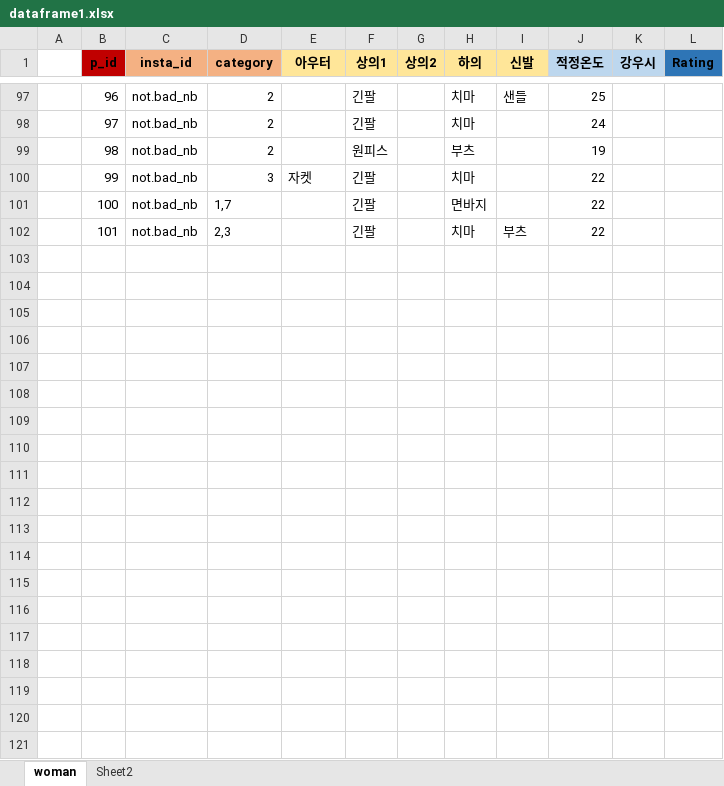
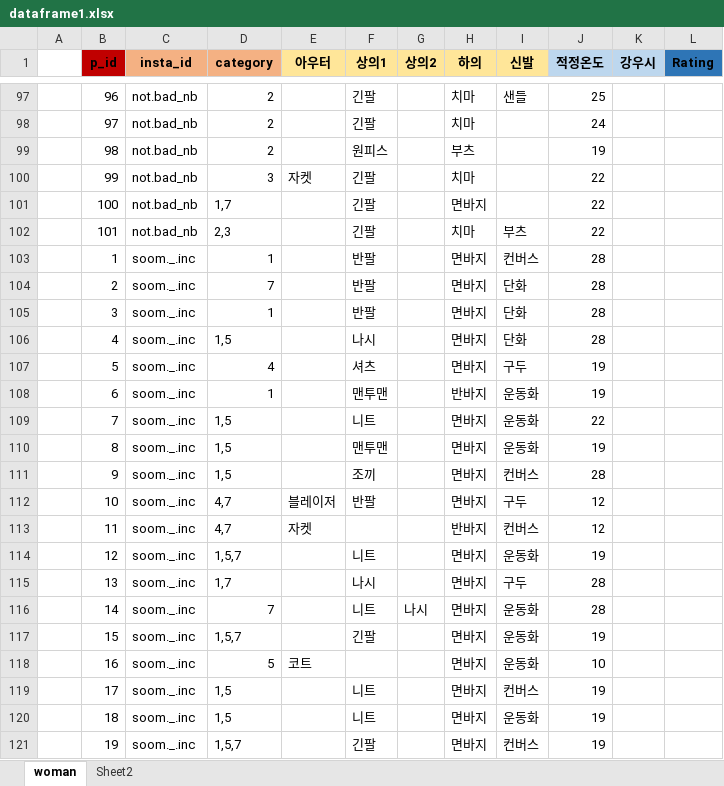
Before and after one commit to tannybrown/fashion_recommendaton, an Excel workbook: Data/dataframe1.xlsx, sheet woman, drawn as a sheet; only a part is shown, gaps mark what is left out; values as stored, in another font and other column widths than the file's, no borders; the diff covers the shown part only; the diff names each change by its address in the sheet, - before the commit and + after, or states it on an @@ line.

```diff
--- a/Data/dataframe1.xlsx (sheet woman)
+++ b/Data/dataframe1.xlsx (sheet woman)
+row 103:  | 1 | soom._.inc | 1 |  | 반팔 |  | 면바지 | 컨버스 | 28
+row 104:  | 2 | soom._.inc | 7 |  | 반팔 |  | 면바지 | 단화 | 28
+row 105:  | 3 | soom._.inc | 1 |  | 반팔 |  | 면바지 | 단화 | 28
+row 106:  | 4 | soom._.inc | 1,5 |  | 나시 |  | 면바지 | 단화 | 28
+row 107:  | 5 | soom._.inc | 4 |  | 셔츠 |  | 면바지 | 구두 | 19
+row 108:  | 6 | soom._.inc | 1 |  | 맨투맨 |  | 반바지 | 운동화 | 19
+row 109:  | 7 | soom._.inc | 1,5 |  | 니트 |  | 면바지 | 운동화 | 22
+row 110:  | 8 | soom._.inc | 1,5 |  | 맨투맨 |  | 면바지 | 운동화 | 19
+row 111:  | 9 | soom._.inc | 1,5 |  | 조끼 |  | 면바지 | 컨버스 | 28
+row 112:  | 10 | soom._.inc | 4,7 | 블레이저 | 반팔 |  | 면바지 | 구두 | 12
+row 113:  | 11 | soom._.inc | 4,7 | 자켓 |  |  | 반바지 | 컨버스 | 12
+row 114:  | 12 | soom._.inc | 1,5,7 |  | 니트 |  | 면바지 | 운동화 | 19
+row 115:  | 13 | soom._.inc | 1,7 |  | 나시 |  | 면바지 | 구두 | 28
+row 116:  | 14 | soom._.inc | 7 |  | 니트 | 나시 | 면바지 | 운동화 | 28
+row 117:  | 15 | soom._.inc | 1,5,7 |  | 긴팔 |  | 면바지 | 운동화 | 19
+row 118:  | 16 | soom._.inc | 5 | 코트 |  |  | 면바지 | 운동화 | 10
+row 119:  | 17 | soom._.inc | 1,5 |  | 니트 |  | 면바지 | 컨버스 | 19
+row 120:  | 18 | soom._.inc | 1,5 |  | 니트 |  | 면바지 | 운동화 | 19
+row 121:  | 19 | soom._.inc | 1,5,7 |  | 긴팔 |  | 면바지 | 컨버스 | 19
```
Also changed, not shown: 38 added rows and 1 removed row elsewhere in this sheet, 6 other files.
